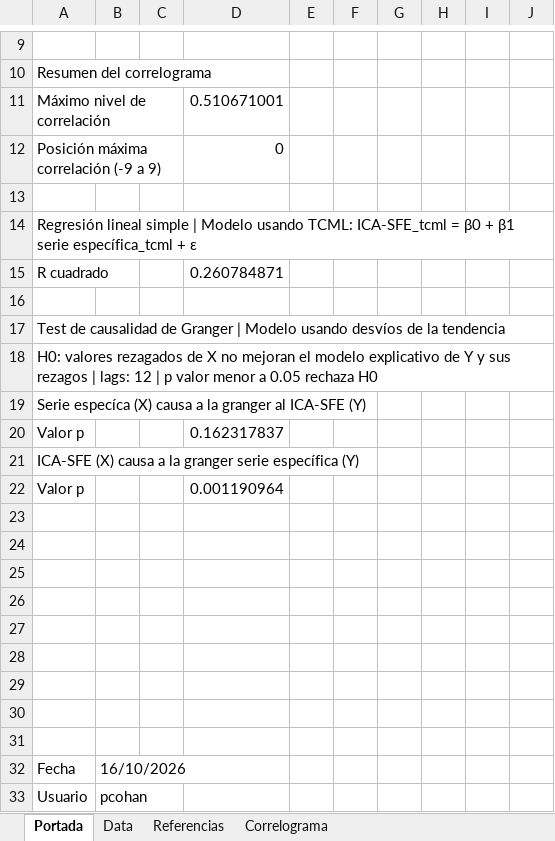
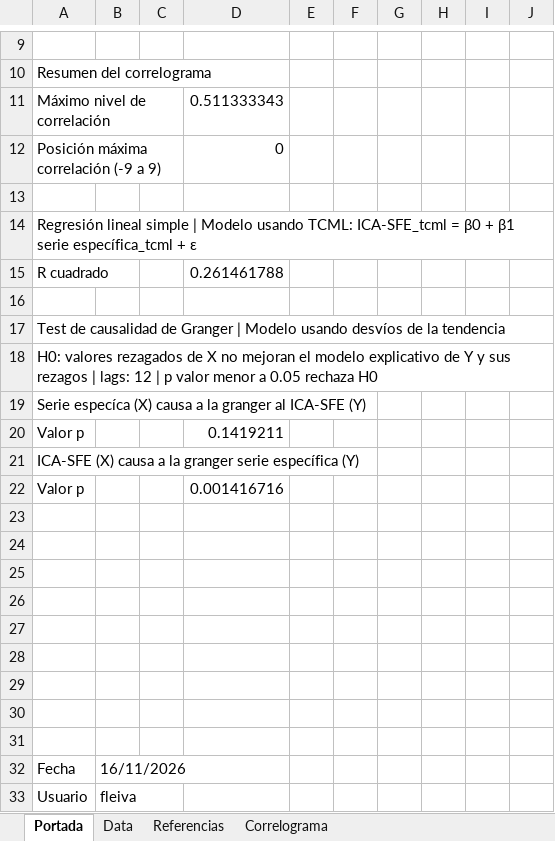
Before and after one commit to CES-BCSF/CicSFE_GitHub, an Excel workbook: indicadores/ARG-IL5_out.xlsx, sheet Portada, drawn as a sheet; only a part is shown, gaps mark what is left out; values as stored, in another font and other column widths than the file's, no borders; the diff names each change by its address in the sheet, - before the commit and + after, or states it on an @@ line.

```diff
--- a/indicadores/ARG-IL5_out.xlsx (sheet Portada)
+++ b/indicadores/ARG-IL5_out.xlsx (sheet Portada)
-D11: 0.510671001
+D11: 0.511333343
-D15: 0.260784871
+D15: 0.261461788
-D20: 0.162317837
+D20: 0.1419211
-D22: 0.001190964
+D22: 0.001416716
-B32: 16/10/2026
+B32: 16/11/2026
-B33: pcohan
+B33: fleiva
```
Also changed, not shown: sheet Correlograma, 2 other files.
